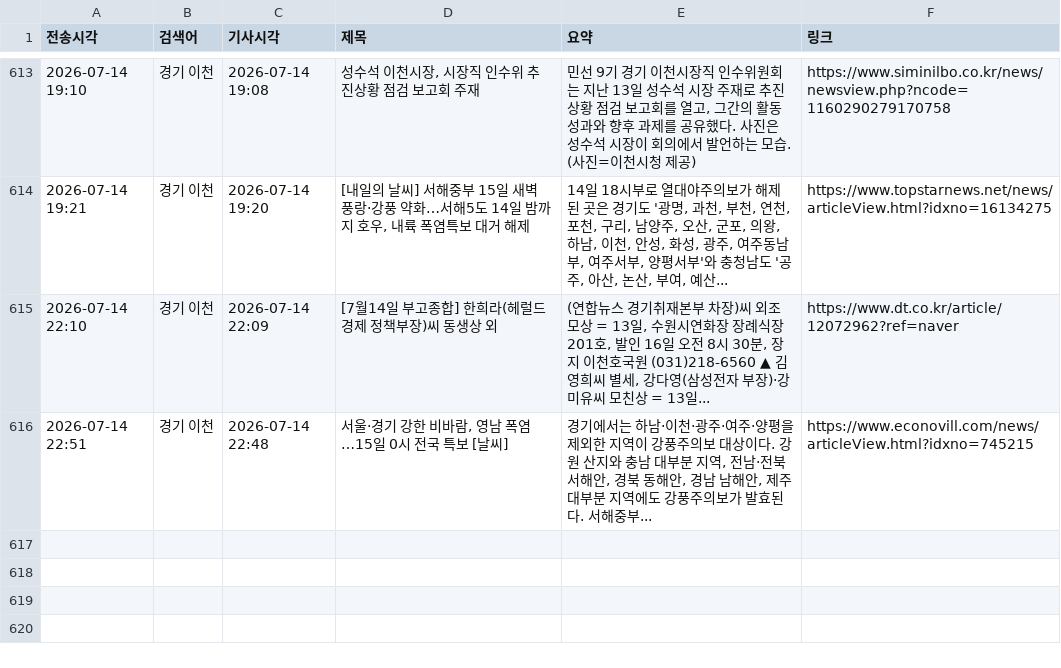
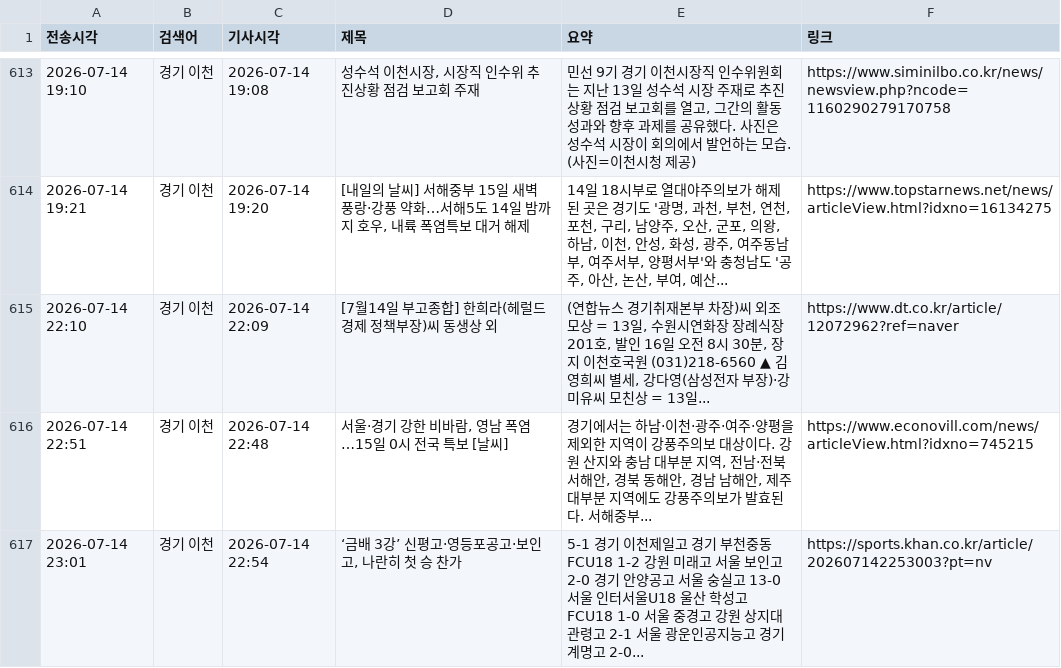
Before and after one commit to linphyca-sys/icheon-news-bot, a CSV file: articles.csv, drawn as a sheet; only a part is shown, gaps mark what is left out.

```diff
--- a/articles.csv
+++ b/articles.csv
@@ -616 +616,2 @@
 2026-07-14 22:51,경기 이천,2026-07-14 22:48,"서울·경기 강한 비바람, 영남 폭염…15일 0시 전국 특보 [날씨]","경기에서는 하남·이천·광주·여주·양평을 제외한 지역이 강풍주의보 대상이다. 강원 산지와 충남 대부분 지역, 전남·전북 서해안, 경북 동해안, 경남 남해안, 제주 대부분 지역에도 강풍주의보가 발효된다. 서해중부...",https://www.econovill.com/news/articleView.html?idxno=745215
+2026-07-14 23:01,경기 이천,2026-07-14 22:54,"‘금배 3강’ 신평고·영등포공고·보인고, 나란히 첫 승 찬가",5-1 경기 이천제일고 경기 부천중동FCU18 1-2 강원 미래고 서울 보인고 2-0 경기 안양공고 서울 숭실고 13-0 서울 인터서울U18 울산 학성고FCU18 1-0 서울 중경고 강원 상지대관령고 2-1 서울 광운인공지능고 경기 계명고 2-0...,https://sports.khan.co.kr/article/202607142253003?pt=nv
```
Also changed, not shown: 1 other file.
